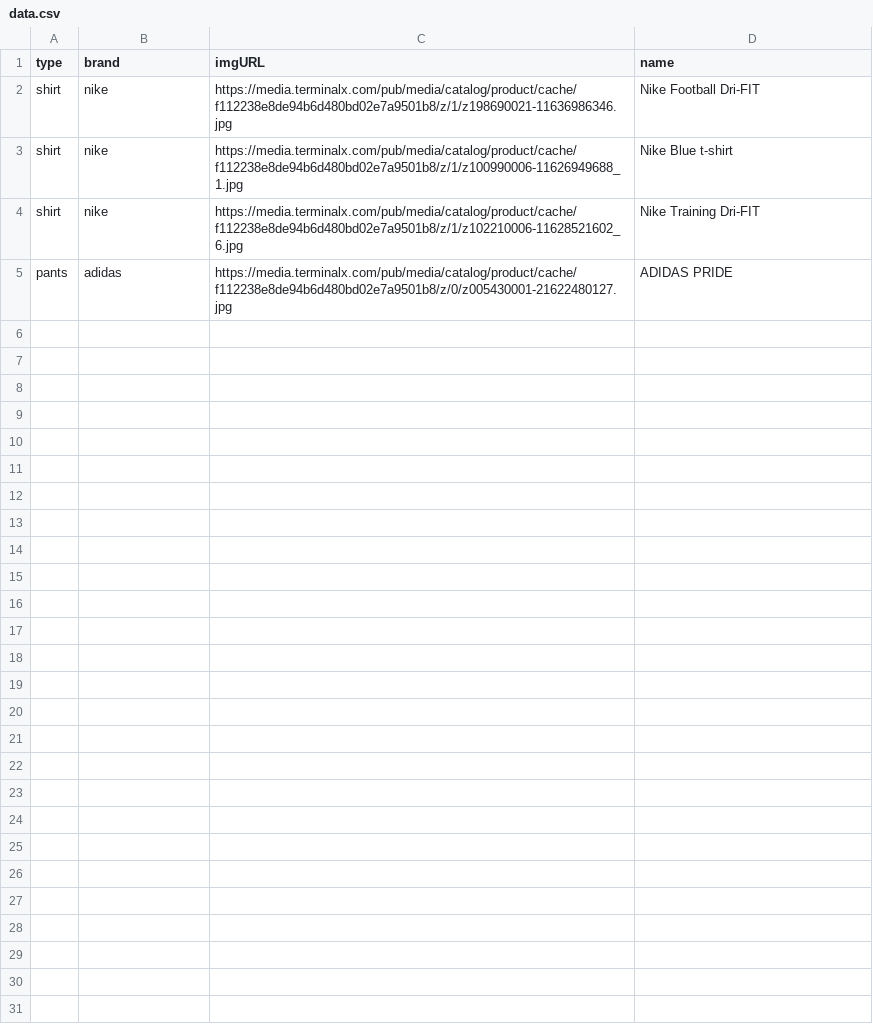
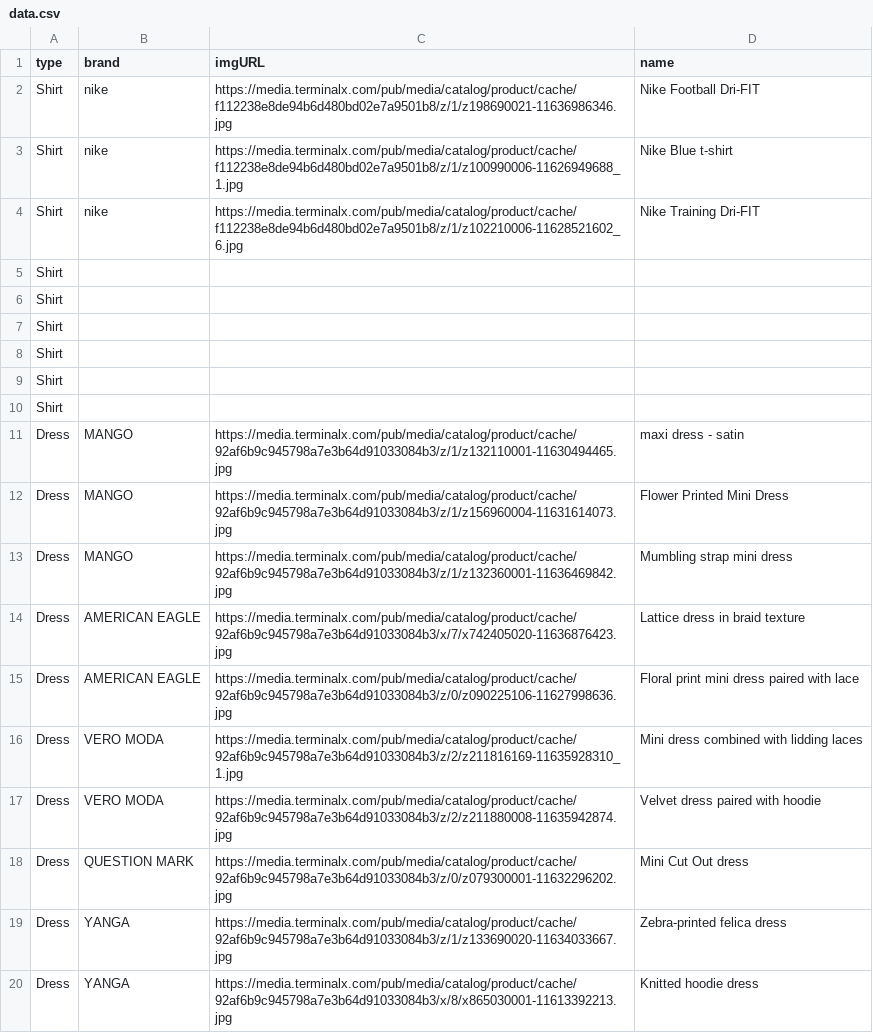
Before and after one commit to TomerTzobel/size_matching, a CSV file: data.csv, drawn as a sheet.

Commit message:
Add files via upload

```diff
--- a/data.csv
+++ b/data.csv
@@ -1,5 +1,20 @@
 type,brand,imgURL,name
-shirt,nike,https://media.terminalx.com/pub/media/catalog/product/cache/f112238e8de94b6d480bd02e7a9501b8/z/1/z198690021-11636986346.jpg,Nike Football Dri-FIT
-shirt,nike,https://media.terminalx.com/pub/media/catalog/product/cache/f112238e8de94b6d480bd02e7a9501b8/z/1/z100990006-11626949688_1.jpg,Nike Blue t-shirt
-shirt,nike,https://media.terminalx.com/pub/media/catalog/product/cache/f112238e8de94b6d480bd02e7a9501b8/z/1/z102210006-11628521602_6.jpg,Nike Training Dri-FIT
-pants,adidas,https://media.terminalx.com/pub/media/catalog/product/cache/f112238e8de94b6d480bd02e7a9501b8/z/0/z005430001-21622480127.jpg,ADIDAS PRIDE
+Shirt,nike,https://media.terminalx.com/pub/media/catalog/product/cache/f112238e8de94b6d480bd02e7a9501b8/z/1/z198690021-11636986346.jpg,Nike Football Dri-FIT
+Shirt,nike,https://media.terminalx.com/pub/media/catalog/product/cache/f112238e8de94b6d480bd02e7a9501b8/z/1/z100990006-11626949688_1.jpg,Nike Blue t-shirt
+Shirt,nike,https://media.terminalx.com/pub/media/catalog/product/cache/f112238e8de94b6d480bd02e7a9501b8/z/1/z102210006-11628521602_6.jpg,Nike Training Dri-FIT
+Shirt,,,
+Shirt,,,
+Shirt,,,
+Shirt,,,
+Shirt,,,
+Shirt,,,
+Dress,MANGO,https://media.terminalx.com/pub/media/catalog/product/cache/92af6b9c945798a7e3b64d91033084b3/z/1/z132110001-11630494465.jpg,maxi dress - satin
+Dress,MANGO,https://media.terminalx.com/pub/media/catalog/product/cache/92af6b9c945798a7e3b64d91033084b3/z/1/z156960004-11631614073.jpg,Flower Printed Mini Dress
+Dress,MANGO,https://media.terminalx.com/pub/media/catalog/product/cache/92af6b9c945798a7e3b64d91033084b3/z/1/z132360001-11636469842.jpg,Mumbling strap mini dress
+Dress,AMERICAN EAGLE,https://media.terminalx.com/pub/media/catalog/product/cache/92af6b9c945798a7e3b64d91033084b3/x/7/x742405020-11636876423.jpg,Lattice dress in braid texture
+Dress,AMERICAN EAGLE,https://media.terminalx.com/pub/media/catalog/product/cache/92af6b9c945798a7e3b64d91033084b3/z/0/z090225106-11627998636.jpg,Floral print mini dress paired with lace
+Dress,VERO MODA,https://media.terminalx.com/pub/media/catalog/product/cache/92af6b9c945798a7e3b64d91033084b3/z/2/z211816169-11635928310_1.jpg,Mini dress combined with lidding laces
+Dress,VERO MODA,https://media.terminalx.com/pub/media/catalog/product/cache/92af6b9c945798a7e3b64d91033084b3/z/2/z211880008-11635942874.jpg,Velvet dress paired with hoodie
+Dress,QUESTION MARK,https://media.terminalx.com/pub/media/catalog/product/cache/92af6b9c945798a7e3b64d91033084b3/z/0/z079300001-11632296202.jpg,Mini Cut Out dress
+Dress,YANGA,https://media.terminalx.com/pub/media/catalog/product/cache/92af6b9c945798a7e3b64d91033084b3/z/1/z133690020-11634033667.jpg,Zebra-printed felica dress
+Dress,YANGA,https://media.terminalx.com/pub/media/catalog/product/cache/92af6b9c945798a7e3b64d91033084b3/x/8/x865030001-11613392213.jpg,Knitted hoodie dress
```
